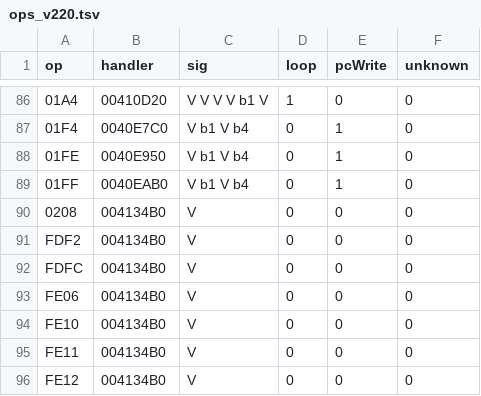
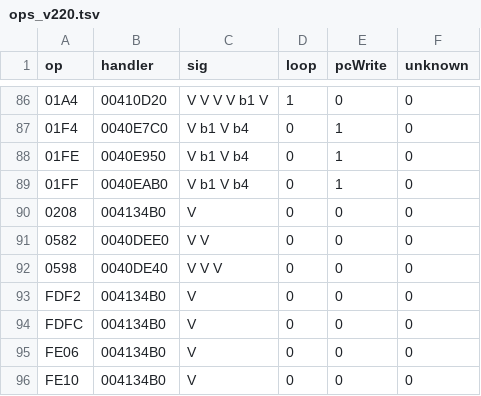
Before and after one commit to kagaminehaku/OpenShiina, a TSV file: src/OpenShiina.Core/Data/ScnOps/ops_v220.tsv, drawn as a sheet; only a part is shown, gaps mark what is left out; the shorter side is filled out with more unchanged rows.

Commit message:
0.8.5: Idol Koukai Chijoku Sex plays through; engines 2.02 to 2.30 get their own tables and opcodes and start; the keys of 15 more games
- Opcode tables read from the old executables: 2.02, 2.10 / 2.11, 2.15, 2.16, 2.18, 2.19, 2.30
  (EDEN ~FINAL~'s; Chain Trap's earlier build), a later 2.20 build and 2.39.
- Their opcodes (ScnVm.OldEngines, C# and C++): flag files, mouse-button slots, a rectangle
  crossfade, popup menus, free disk space, the performance counter; the MI4 logos (0532-0534)
  of the engines before 2.40, with an MI4 decoder in the C++ player.
- 03C2 checksums of Stellula Eques Codex and ~Shokuzai~, Gakuen Pets 2, Mikoko, Idol Koukai and
  Zansho Omimai.
- Schemes of their own for EDEN ~FINAL~, Itsuka, Baby, BE, EDEN V, Mahou no Shippo na 1 and 3,
  Hachigatsu no Nostalgia, Puri-Puri, Kanawanu Koi no Monogatari, the Gakuen Pets, Sis Pon,
  Stellula ~Shokuzai~ and Megane Choukyou (166 schemes, 171 executables).
- compatibility.md: Idol Koukai plays through; Mikoko, Zansho and Itsuka play; 15 old games start.

```diff
--- a/src/OpenShiina.Core/Data/ScnOps/ops_v220.tsv
+++ b/src/OpenShiina.Core/Data/ScnOps/ops_v220.tsv
@@ -90,2 +90,4 @@ op	handler	sig	loop	pcWrite	unknown
 0208	004134B0	V	0	0	0
+0582	0040DEE0	V V	0	0	0
+0598	0040DE40	V V V	0	0	0
 FDF2	004134B0	V	0	0	0
```
Also changed, not shown: 53 other files.
